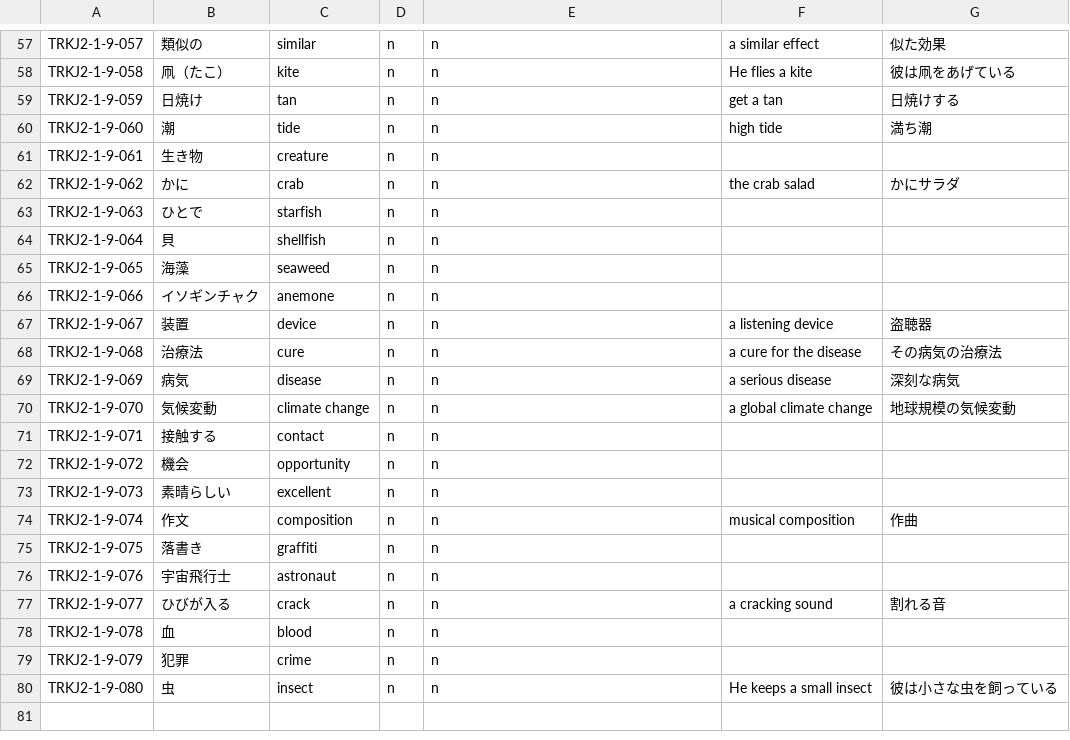
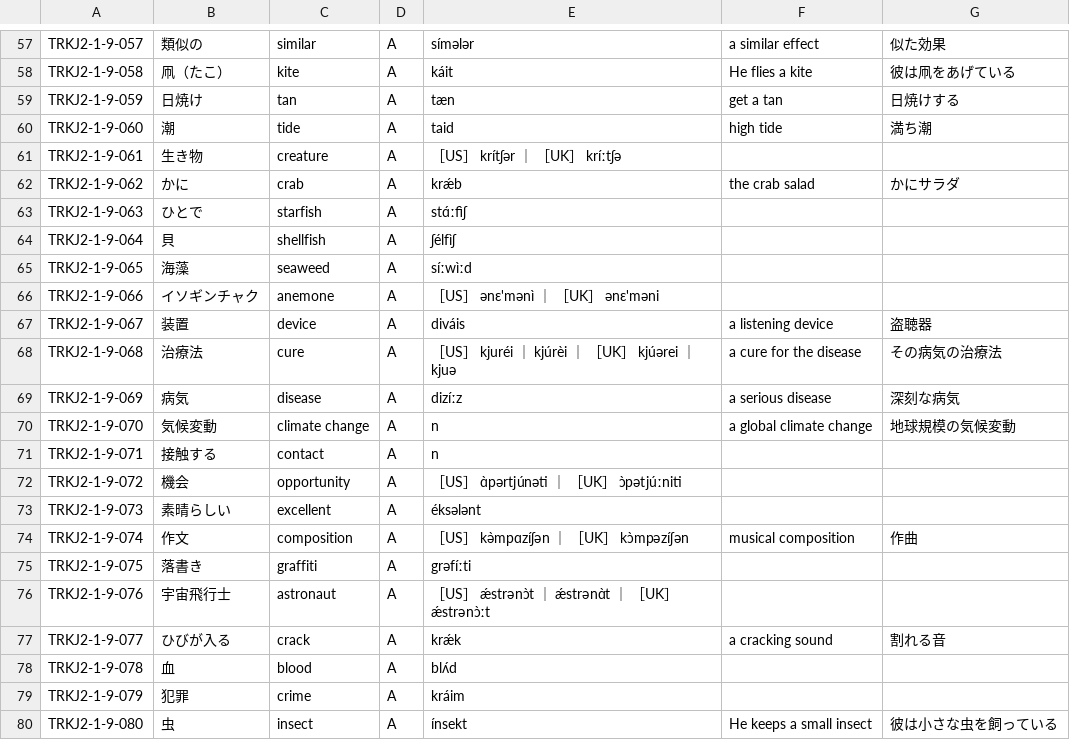
Before and after one commit to kenkawa11/tetsuryokukai, a CSV file: 鉄緑単語中二9.csv, drawn as a sheet; only a part is shown, gaps mark what is left out; the diff covers the shown part only; the diff names each change by its address in the sheet, - before the commit and + after, or states it on an @@ line.

```diff
--- a/鉄緑単語中二9.csv
+++ b/鉄緑単語中二9.csv
-D57:D80: n
+D57:D80: A
-E57: n
+E57: símələr
-E58: n
+E58: káit
-E59: n
+E59: tæn
-E60: n
+E60: taid
-E61: n
+E61: ［US］ krítʃər ｜ ［UK］ kríːtʃə
-E62: n
+E62: krǽb
-E63: n
+E63: stɑ́ːfìʃ
-E64: n
+E64: ʃélfìʃ
-E65: n
+E65: síːwìːd
-E66: n
+E66: ［US］ ənε'mənì ｜ ［UK］ ənε'məni
-E67: n
+E67: diváis
-E68: n
+E68: ［US］ kjuréi ｜ kjúrèi ｜ ［UK］ kjúərei ｜ kjuə
-E69: n
+E69: dizíːz
-E72: n
+E72: ［US］ ɑ̀pərtjúnəti ｜ ［UK］ ɔ̀pətjúːniti
-E73: n
+E73: éksələnt
-E74: n
+E74: ［US］ kə̀mpɑzíʃən ｜ ［UK］ kɔ̀mpəzíʃən
-E75: n
+E75: grəfíːti
-E76: n
+E76: ［US］ ǽstrənɔ̀t ｜ ǽstrənɑ̀t ｜ ［UK］ ǽstrənɔ̀ːt
-E77: n
+E77: krǽk
-E78: n
+E78: blʌ́d
-E79: n
+E79: kráim
-E80: n
+E80: ínsekt
```
Also changed, not shown: 97 edited cells elsewhere in this file, 3 other files.
